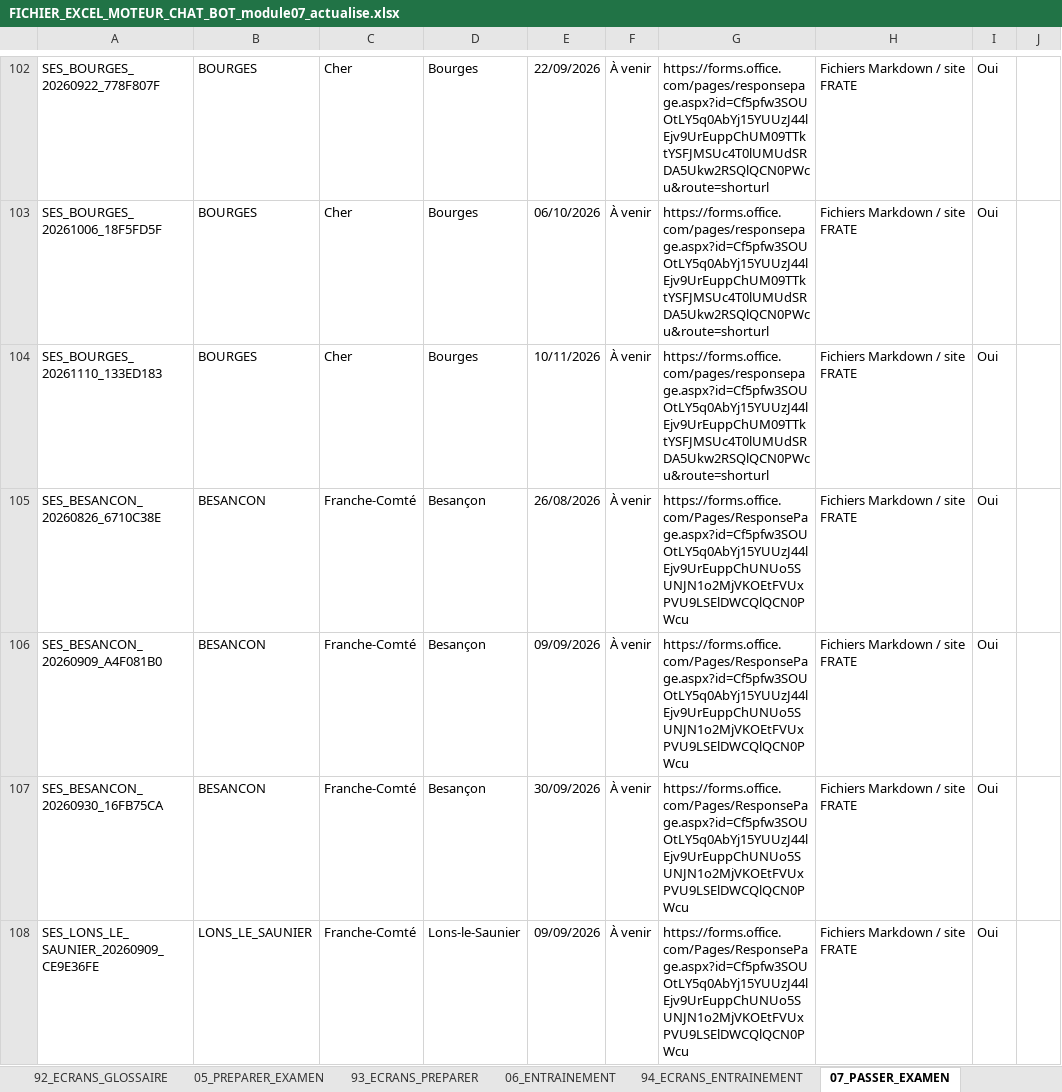
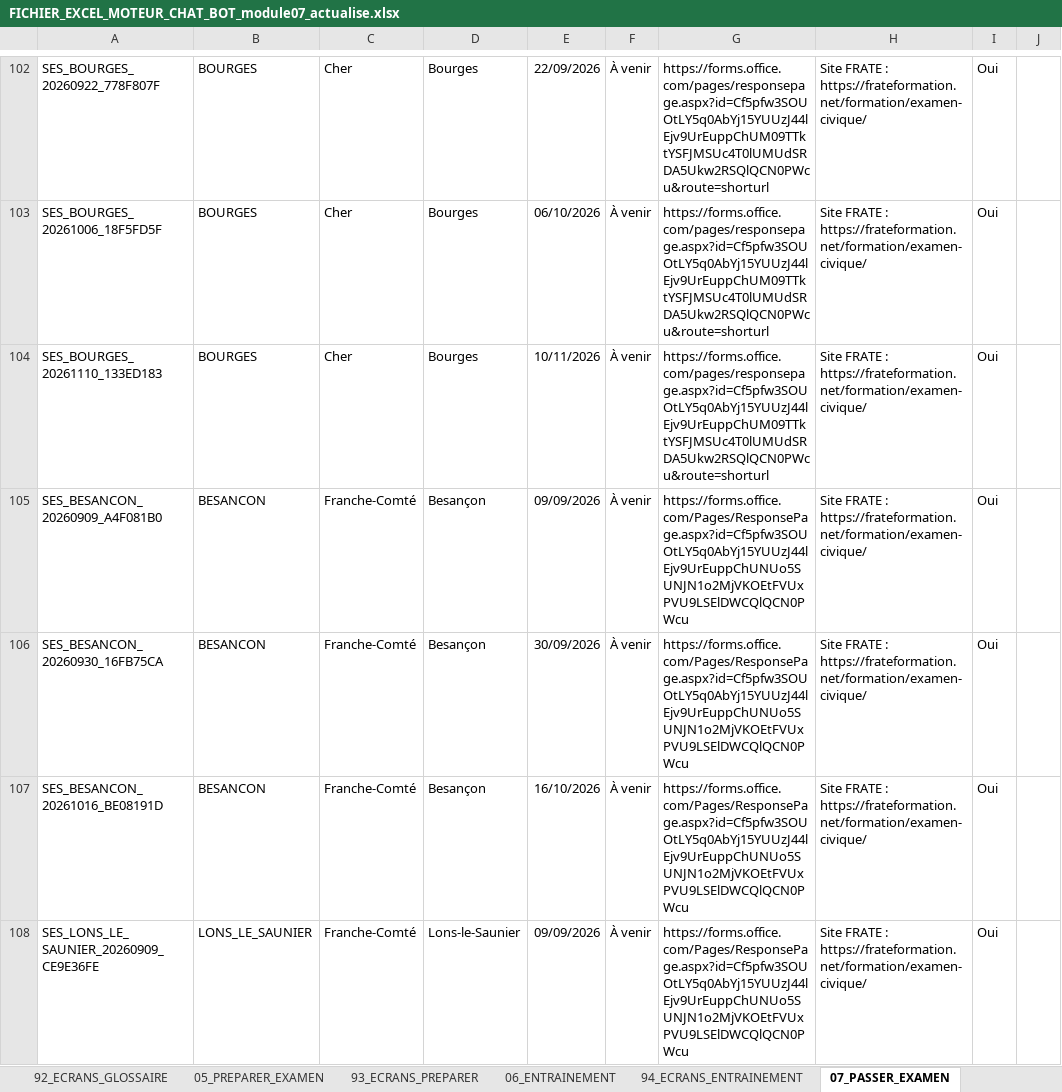
Before and after one commit to Codeurfou-sys/chatbot_civique2, an Excel workbook: exports_chatmd/FICHIER_EXCEL_MOTEUR_CHAT_BOT_module07_actualise.xlsx, sheet 07_PASSER_EXAMEN, drawn as a sheet; only a part is shown, gaps mark what is left out; values as stored, in another font and other column widths than the file's, no borders; removed rows and columns are numbered as before the commit, all else as after; the diff covers the shown part only; the diff names each change by its address in the sheet, - before the commit and + after, or states it on an @@ line.

```diff
--- a/exports_chatmd/FICHIER_EXCEL_MOTEUR_CHAT_BOT_module07_actualise.xlsx (sheet 07_PASSER_EXAMEN)
+++ b/exports_chatmd/FICHIER_EXCEL_MOTEUR_CHAT_BOT_module07_actualise.xlsx (sheet 07_PASSER_EXAMEN)
-H102:H104: Fichiers Markdown / site FRATE
+H102:H104: Site FRATE : https://frateformation.net/formation/examen-civique/
-row 105: SES_BESANCON_20260826_6710C38E | BESANCON | Franche-Comté | Besançon | 26/08/2026 | À venir | https://forms.office.com/Pages/ResponsePage.aspx?id=Cf5pfw3SOUOtLY5q0AbYj15YUUzJ44lEjv9UrEuppChUNUo5SUNJN1o2MjVKOEtFVUxPVU9LSElDWCQlQCN0PWcu | Fichiers Markdown / site FRATE | Oui
-H105:H106: Fichiers Markdown / site FRATE
+H105:H106: Site FRATE : https://frateformation.net/formation/examen-civique/
+row 107: SES_BESANCON_20261016_BE08191D | BESANCON | Franche-Comté | Besançon | 16/10/2026 | À venir | https://forms.office.com/Pages/ResponsePage.aspx?id=Cf5pfw3SOUOtLY5q0AbYj15YUUzJ44lEjv9UrEuppChUNUo5SUNJN1o2MjVKOEtFVUxPVU9LSElDWCQlQCN0PWcu | Site FRATE : https://frateformation.net/formation/examen-civique/ | Oui
-H108: Fichiers Markdown / site FRATE
+H108: Site FRATE : https://frateformation.net/formation/examen-civique/
```
Also changed, not shown: 1 added row, 1 removed row and 72 edited cells elsewhere in this sheet, 21 other files.
